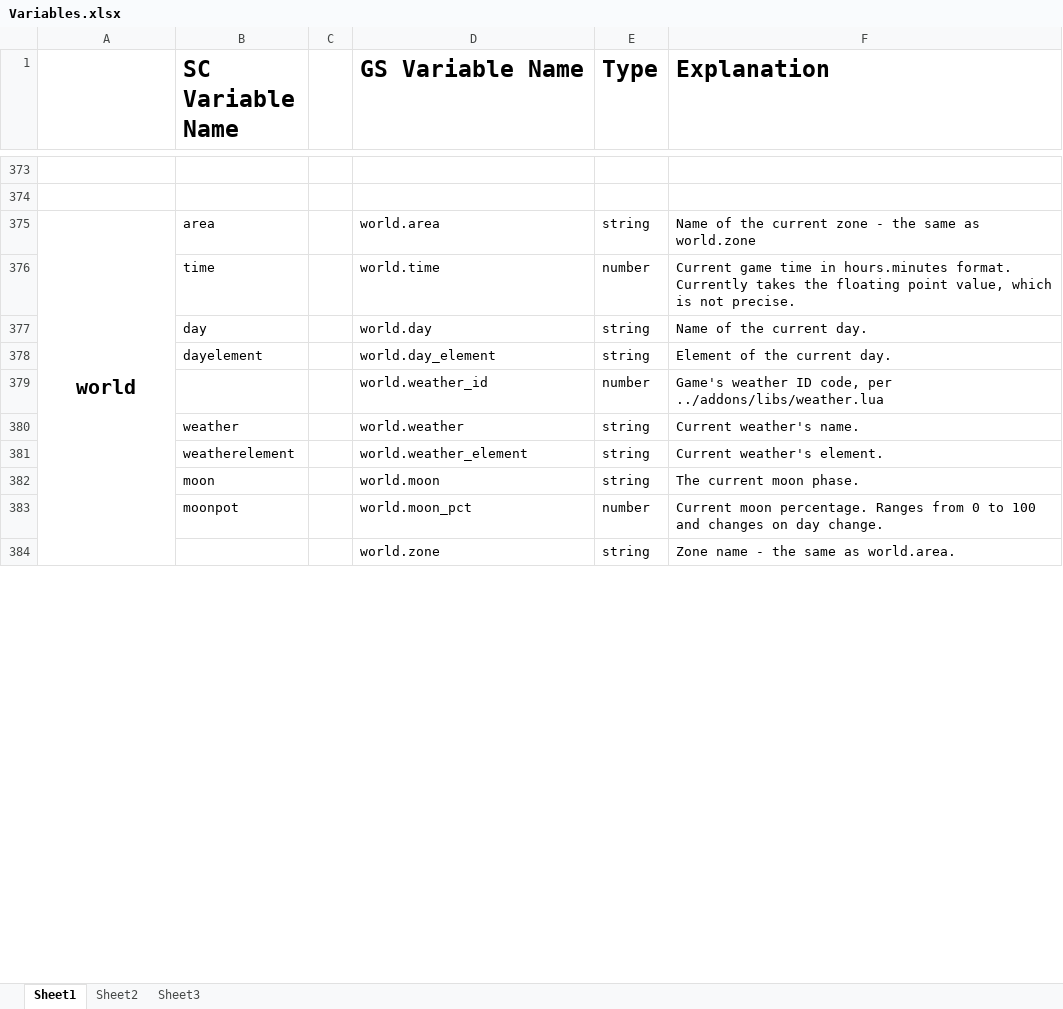
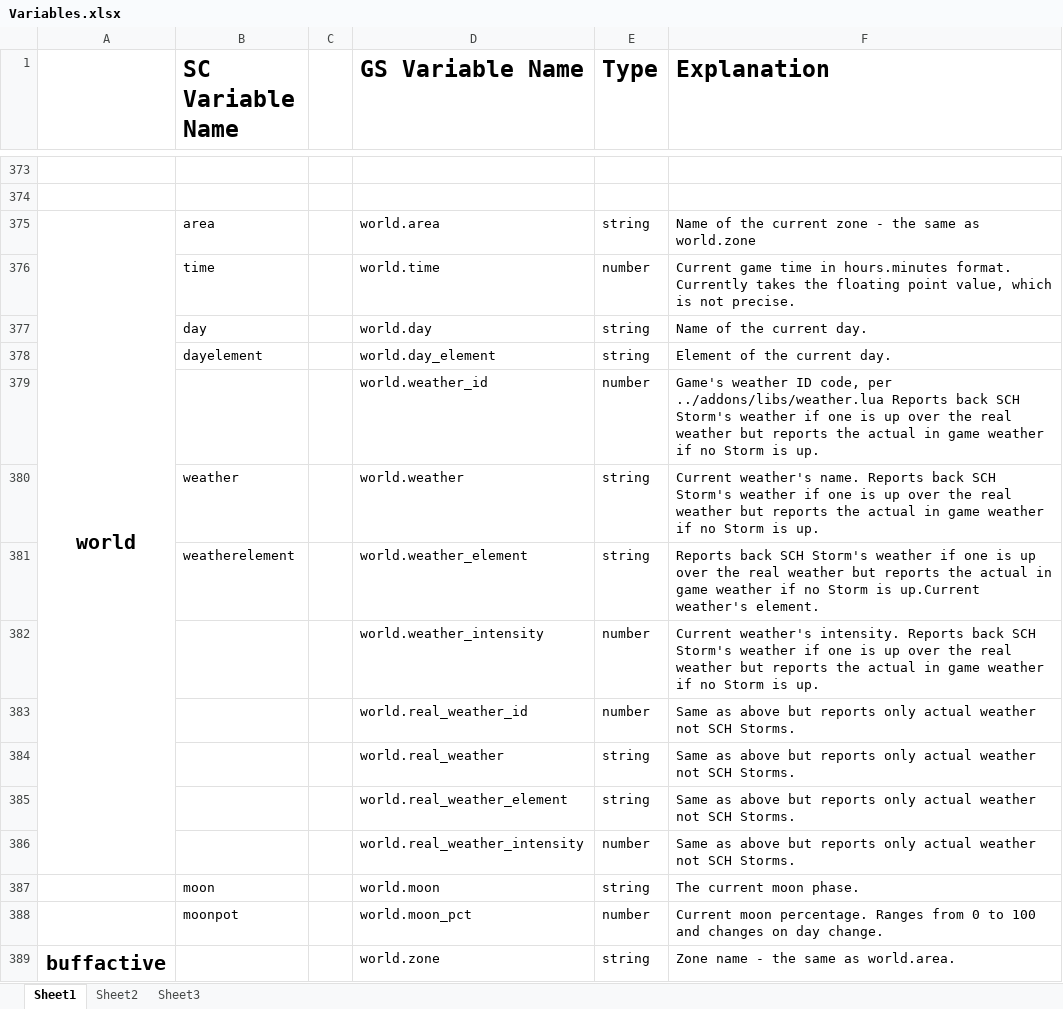
Before and after one commit to whelanc5/windower4, an Excel workbook: addons/GearSwap/beta_examples_and_information/Variables.xlsx, sheet Sheet1, drawn as a sheet; only a part is shown, gaps mark what is left out; values as stored, in another font and other column widths than the file's, no borders; removed rows and columns are numbered as before the commit, all else as after; the diff covers the shown part only; the diff names each change by its address in the sheet, - before the commit and + after, or states it on an @@ line.

```diff
--- a/addons/GearSwap/beta_examples_and_information/Variables.xlsx (sheet Sheet1)
+++ b/addons/GearSwap/beta_examples_and_information/Variables.xlsx (sheet Sheet1)
-A375:A386 merged
+A375:A386 merged
-F379 (Explanation): …per ../addons/libs/weather.lua
+F379 (Explanation): …per ../addons/libs/weather.lua Reports back SCH Storm's weather if one is up over the real weather but reports the actual in game weather if no Storm is up.
-F380 (Explanation): …weather's name.
+F380 (Explanation): …weather's name. Reports back SCH Storm's weather if one is up over the real weather but reports the actual in game weather if no Storm is up.
-F381 (Explanation): Current weather's element.
+F381 (Explanation): Reports back SCH Storm's weather if one is up over the real weather but reports the actual in game weather if no Storm is up.Current weather's element.
+row 382:  |  |  | world.weather_intensity | number | Current weather's intensity. Reports back SCH Storm's weather if one is up over the real weather but reports the actual in game weather if no Storm is up.
+row 383:  |  |  | world.real_weather_id | number | Same as above but reports only actual weather not SCH Storms.
+row 384:  |  |  | world.real_weather | string | Same as above but reports only actual weather not SCH Storms.
+row 385:  |  |  | world.real_weather_element | string | Same as above but reports only actual weather not SCH Storms.
+row 386:  |  |  | world.real_weather_intensity | number | Same as above but reports only actual weather not SCH Storms.
-A389: (empty)
+A389: buffactive
```
Also changed, not shown: 3 added rows, 3 removed rows, 1 edited cell and merged cells elsewhere in this sheet, 59 other files.
